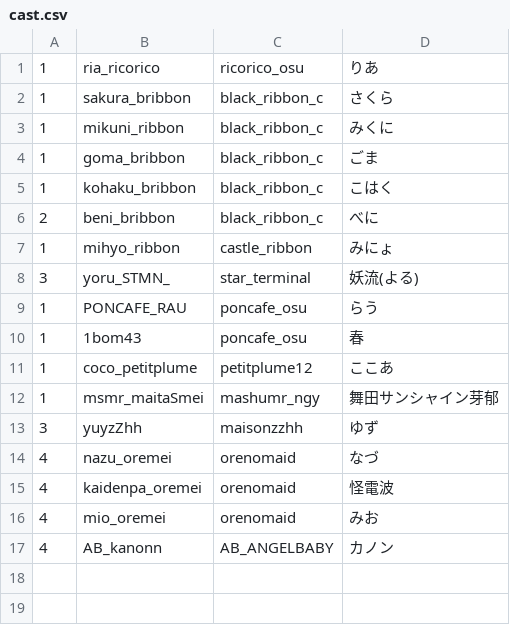
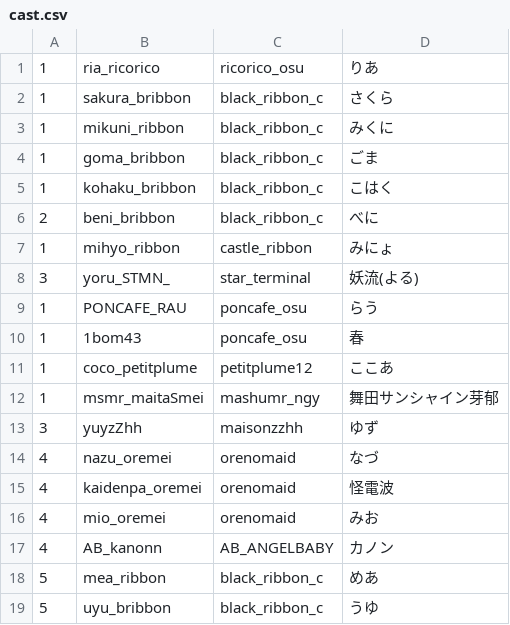
Before and after one commit to c890904/cafeSchedule, a CSV file: cast.csv, drawn as a sheet; the diff names each change by its address in the sheet, - before the commit and + after, or states it on an @@ line.

```diff
--- a/cast.csv
+++ b/cast.csv
+row 18: 5 | mea_ribbon | black_ribbon_c | めあ
+row 19: 5 | uyu_bribbon | black_ribbon_c | うゆ
```
Also changed, not shown: eventSchedule.csv, schedule.csv, 5 other files.
